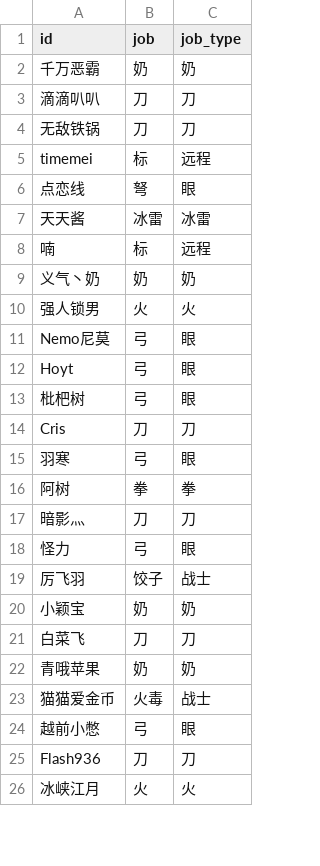
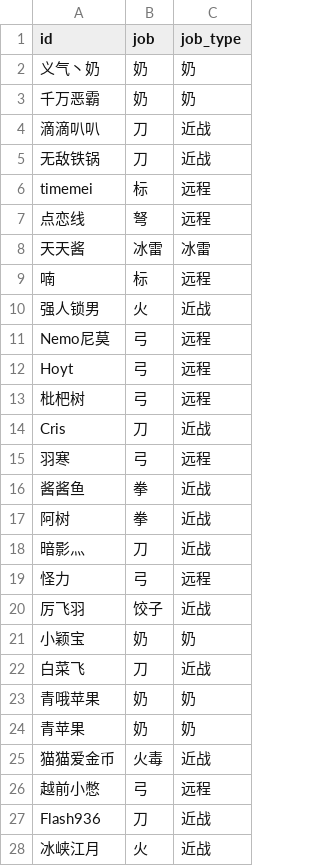
Before and after one commit to Jianshu-L/MapleStory, a CSV file: party/repo.csv, drawn as a sheet; only a part is shown; the diff covers the shown part only.

Commit message:
finish generate party code and update run code

```diff
--- a/party/repo.csv
+++ b/party/repo.csv
@@ -1,26 +1,28 @@
 id,job,job_type
+义气丶奶,奶,奶
 千万恶霸,奶,奶
-滴滴叭叭,刀,刀
-无敌铁锅,刀,刀
+滴滴叭叭,刀,近战
+无敌铁锅,刀,近战
 timemei,标,远程
-点恋线,弩,眼
+点恋线,弩,远程
 天天酱,冰雷,冰雷
 喃,标,远程
-义气丶奶,奶,奶
-强人锁男,火,火
-Nemo尼莫,弓,眼
-Hoyt,弓,眼
-枇杷树,弓,眼
-Cris,刀,刀
-羽寒,弓,眼
-阿树,拳,拳
-暗影灬,刀,刀
-怪力,弓,眼
-厉飞羽,饺子,战士
+强人锁男,火,近战
+Nemo尼莫,弓,远程
+Hoyt,弓,远程
+枇杷树,弓,远程
+Cris,刀,近战
+羽寒,弓,远程
+酱酱鱼,拳,近战
+阿树,拳,近战
+暗影灬,刀,近战
+怪力,弓,远程
+厉飞羽,饺子,近战
 小颖宝,奶,奶
-白菜飞,刀,刀
+白菜飞,刀,近战
 青哦苹果,奶,奶
-猫猫爱金币,火毒,战士
-越前小憋,弓,眼
-Flash936,刀,刀
-冰峡江月,火,火
+青苹果,奶,奶
+猫猫爱金币,火毒,近战
+越前小憋,弓,远程
+Flash936,刀,近战
+冰峡江月,火,近战
```
Also changed, not shown: 3 added rows, 1 removed row and 73 edited cells elsewhere in this file, party/temp.csv, 2 other files.
